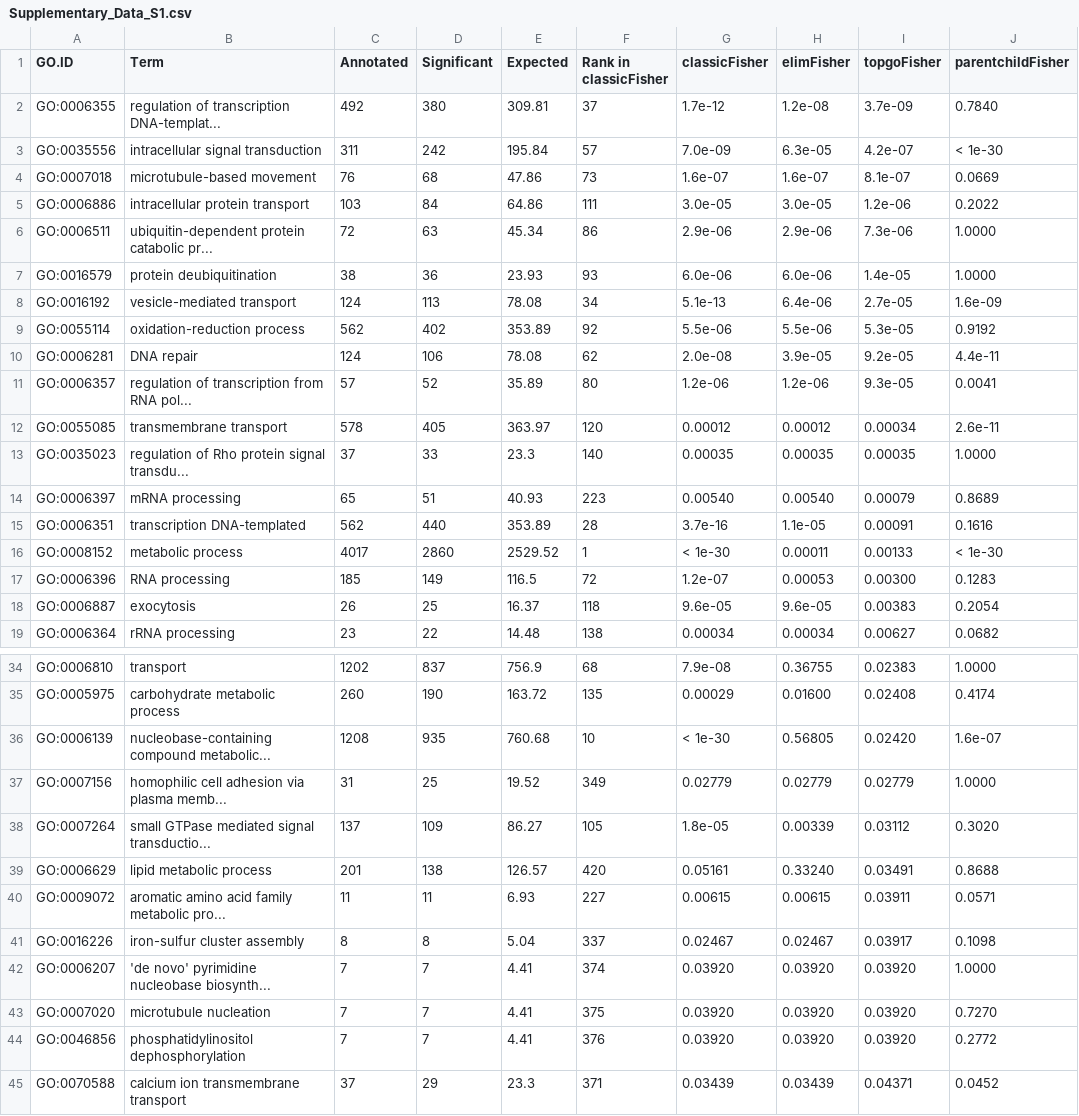
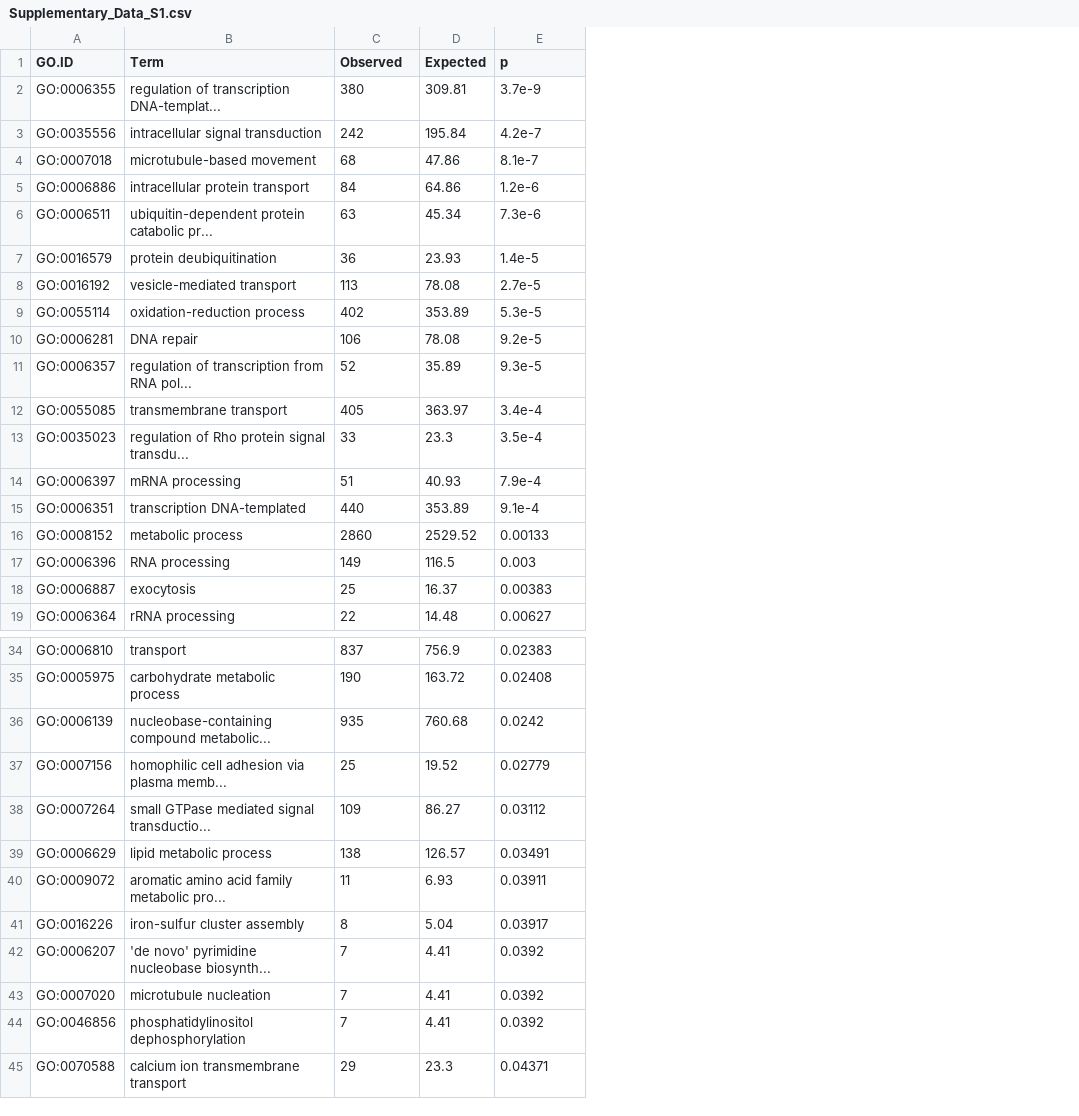
Before and after one commit to jrcunning/pdam-genome, a CSV file: output/Supplementary_Data_S1.csv, drawn as a sheet; only a part is shown, gaps mark what is left out; removed rows and columns are numbered as before the commit, all else as after; the diff names each change by its address in the sheet, - before the commit and + after, or states it on an @@ line.

Commit message:
set output files

```diff
--- a/output/Supplementary_Data_S1.csv
+++ b/output/Supplementary_Data_S1.csv
-column C (Annotated), rows 2-19: 492 | 311 | 76 | 103 | 72 | 38 | 124 | 562 | 124 | 57 | 578 | 37 | 65 | 562 | 4017 | 185 | 26 | 23; rows 34-45: 1202 | 260 | 1208 | 31 | 137 | 201 | 11 | 8 | 7 | 7 | 7 | 37
-column F (Rank in classicFisher), rows 2-19: 37 | 57 | 73 | 111 | 86 | 93 | 34 | 92 | 62 | 80 | 120 | 140 | 223 | 28 | 1 | 72 | 118 | 138; rows 34-45: 68 | 135 | 10 | 349 | 105 | 420 | 227 | 337 | 374 | 375 | 376 | 371
-column G (classicFisher), rows 2-19: 1.7e-12 | 7.0e-09 | 1.6e-07 | 3.0e-05 | 2.9e-06 | 6.0e-06 | 5.1e-13 | 5.5e-06 | 2.0e-08 | 1.2e-06 | 0.00012 | 0.00035 | 0.00540 | 3.7e-16 | < 1e-30 | 1.2e-07 | 9.6e-05 | 0.00034; rows 34-45: 7.9e-08 | 0.00029 | < 1e-30 | 0.02779 | 1.8e-05 | 0.05161 | 0.00615 | 0.02467 | 0.03920 | 0.03920 | 0.03920 | 0.03439
-column H (elimFisher), rows 2-19: 1.2e-08 | 6.3e-05 | 1.6e-07 | 3.0e-05 | 2.9e-06 | 6.0e-06 | 6.4e-06 | 5.5e-06 | 3.9e-05 | 1.2e-06 | 0.00012 | 0.00035 | 0.00540 | 1.1e-05 | 0.00011 | 0.00053 | 9.6e-05 | 0.00034; rows 34-45: 0.36755 | 0.01600 | 0.56805 | 0.02779 | 0.00339 | 0.33240 | 0.00615 | 0.02467 | 0.03920 | 0.03920 | 0.03920 | 0.03439
-column J (parentchildFisher), rows 2-19: 0.7840 | < 1e-30 | 0.0669 | 0.2022 | 1.0000 | 1.0000 | 1.6e-09 | 0.9192 | 4.4e-11 | 0.0041 | 2.6e-11 | 1.0000 | 0.8689 | 0.1616 | < 1e-30 | 0.1283 | 0.2054 | 0.0682; rows 34-45: 1.0000 | 0.4174 | 1.6e-07 | 1.0000 | 0.3020 | 0.8688 | 0.0571 | 0.1098 | 1.0000 | 0.7270 | 0.2772 | 0.0452
-C1: Significant
+C1: Observed
-E1: topgoFisher
+E1: p
-E2 (p): 3.7e-09
+E2 (p): 3.7e-9
-E3 (p): 4.2e-07
+E3 (p): 4.2e-7
-E4 (p): 8.1e-07
+E4 (p): 8.1e-7
-E5 (p): 1.2e-06
+E5 (p): 1.2e-6
-E6 (p): 7.3e-06
+E6 (p): 7.3e-6
-E7 (p): 1.4e-05
+E7 (p): 1.4e-5
-E8 (p): 2.7e-05
+E8 (p): 2.7e-5
-E9 (p): 5.3e-05
+E9 (p): 5.3e-5
-E10 (p): 9.2e-05
+E10 (p): 9.2e-5
-E11 (p): 9.3e-05
+E11 (p): 9.3e-5
-E12 (p): 0.00034
+E12 (p): 3.4e-4
-E13 (p): 0.00035
+E13 (p): 3.5e-4
-E14 (p): 0.00079
+E14 (p): 7.9e-4
-E15 (p): 0.00091
+E15 (p): 9.1e-4
-E17 (p): 0.00300
+E17 (p): 0.003
-E36 (p): 0.02420
+E36 (p): 0.0242
-E42:E44 (p): 0.03920
+E42:E44 (p): 0.0392
```
Also changed, not shown: 8 other files.
